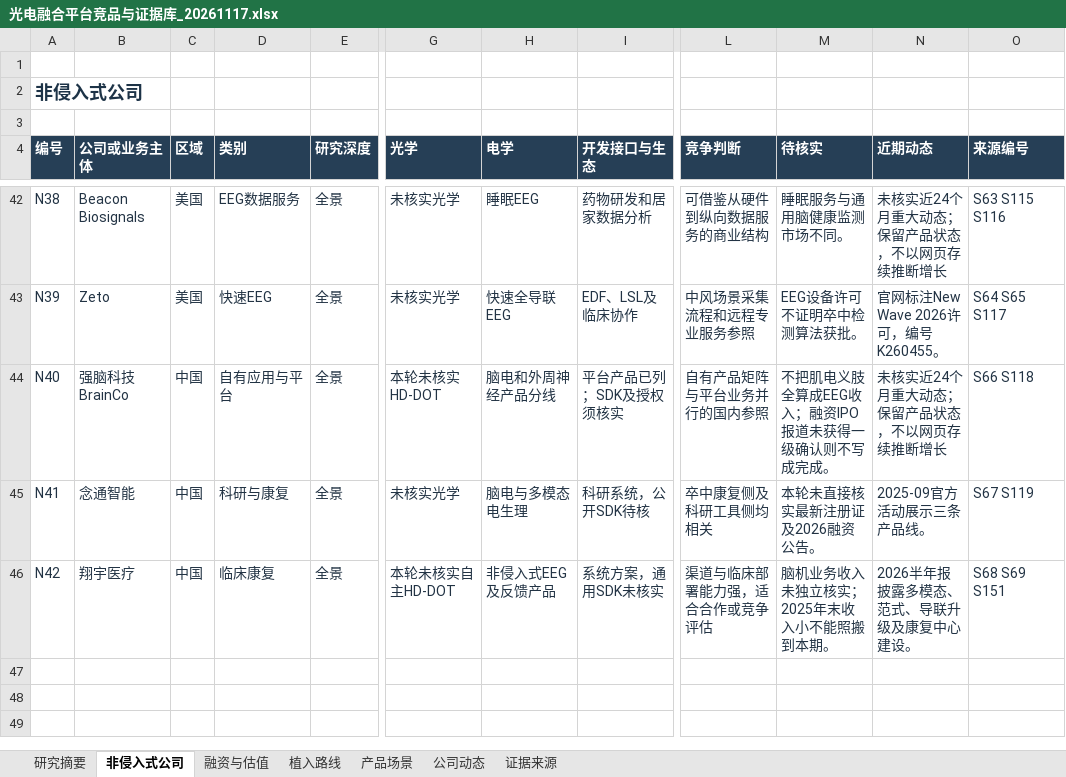
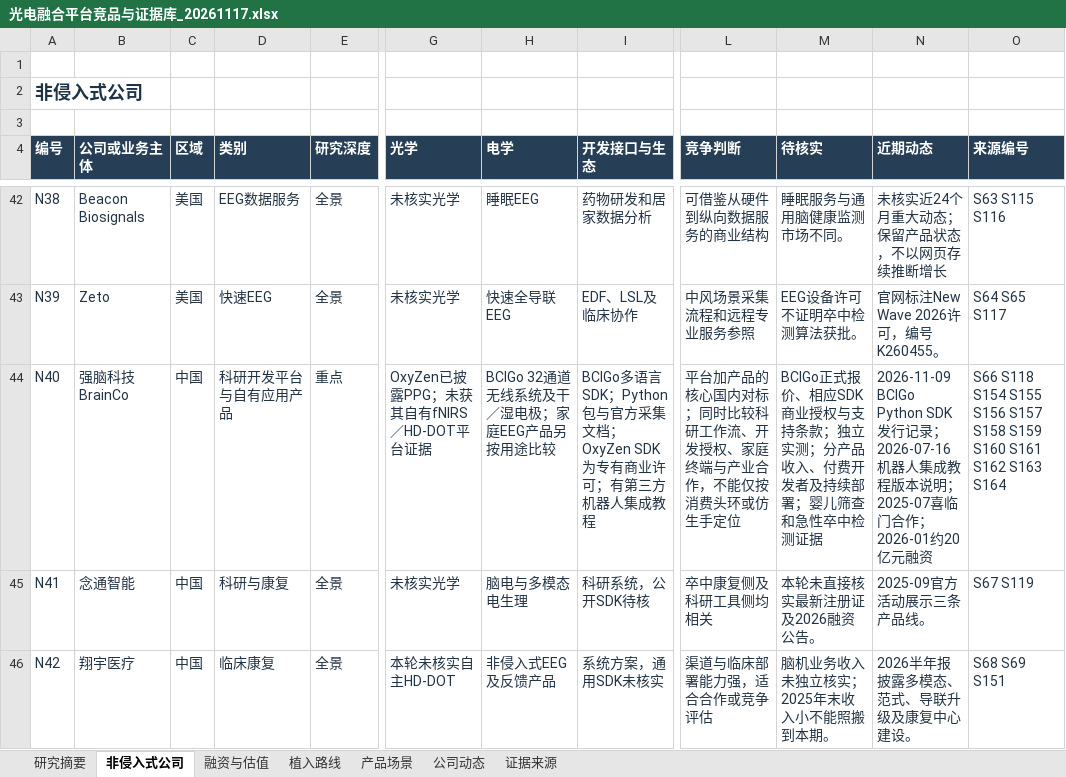
Before and after one commit to 3013038780-design/braintypec, an Excel workbook: research/platform-landscape-20261117/光电融合平台竞品与证据库_20261117.xlsx, sheet 非侵入式公司, drawn as a sheet; only a part is shown, gaps mark what is left out; values as stored, in another font and other column widths than the file's, no borders; conditional formats and table styles not drawn; the diff names each change by its address in the sheet, - before the commit and + after, or states it on an @@ line.

```diff
--- a/research/platform-landscape-20261117/光电融合平台竞品与证据库_20261117.xlsx (sheet 非侵入式公司)
+++ b/research/platform-landscape-20261117/光电融合平台竞品与证据库_20261117.xlsx (sheet 非侵入式公司)
-D44 (类别): 自有应用与平台
+D44 (类别): 科研开发平台与自有应用产品
-E44 (研究深度): 全景
+E44 (研究深度): 重点
-G44 (光学): 本轮未核实HD-DOT
+G44 (光学): OxyZen已披露PPG；未获其自有fNIRS／HD-DOT平台证据
-H44 (电学): 脑电和外周神经产品分线
+H44 (电学): BCIGo 32通道无线系统及干／湿电极；家庭EEG产品另按用途比较
-I44 (开发接口与生态): 平台产品已列；SDK及授权须核实
+I44 (开发接口与生态): BCIGo多语言SDK；Python包与官方采集文档；OxyZen SDK为专有商业许可；有第三方机器人集成教程
-L44 (竞争判断): 自有产品矩阵与平台业务并行的国内参照
+L44 (竞争判断): 平台加产品的核心国内对标；同时比较科研工作流、开发授权、家庭终端与产业合作，不能仅按消费头环或仿生手定位
-M44 (待核实): 不把肌电义肢全算成EEG收入；融资IPO报道未获得一级确认则不写成完成。
+M44 (待核实): BCIGo正式报价、相应SDK商业授权与支持条款；独立实测；分产品收入、付费开发者及持续部署；婴儿筛查和急性卒中检测证据
-N44 (近期动态): 未核实近24个月重大动态；保留产品状态，不以网页存续推断增长
+N44 (近期动态): 2026-11-09 BCIGo Python SDK发行记录；2026-07-16机器人集成教程版本说明；2025-07喜临门合作；2026-01约20亿元融资
-O44 (来源编号): S66 S118
+O44 (来源编号): S66 S118 S154 S155 S156 S157 S158 S159 S160 S161 S162 S163 S164
```
Also changed, not shown: sheet 证据来源, sheet 公司动态, sheet 研究摘要, sheet 产品场景, 12 other files.
